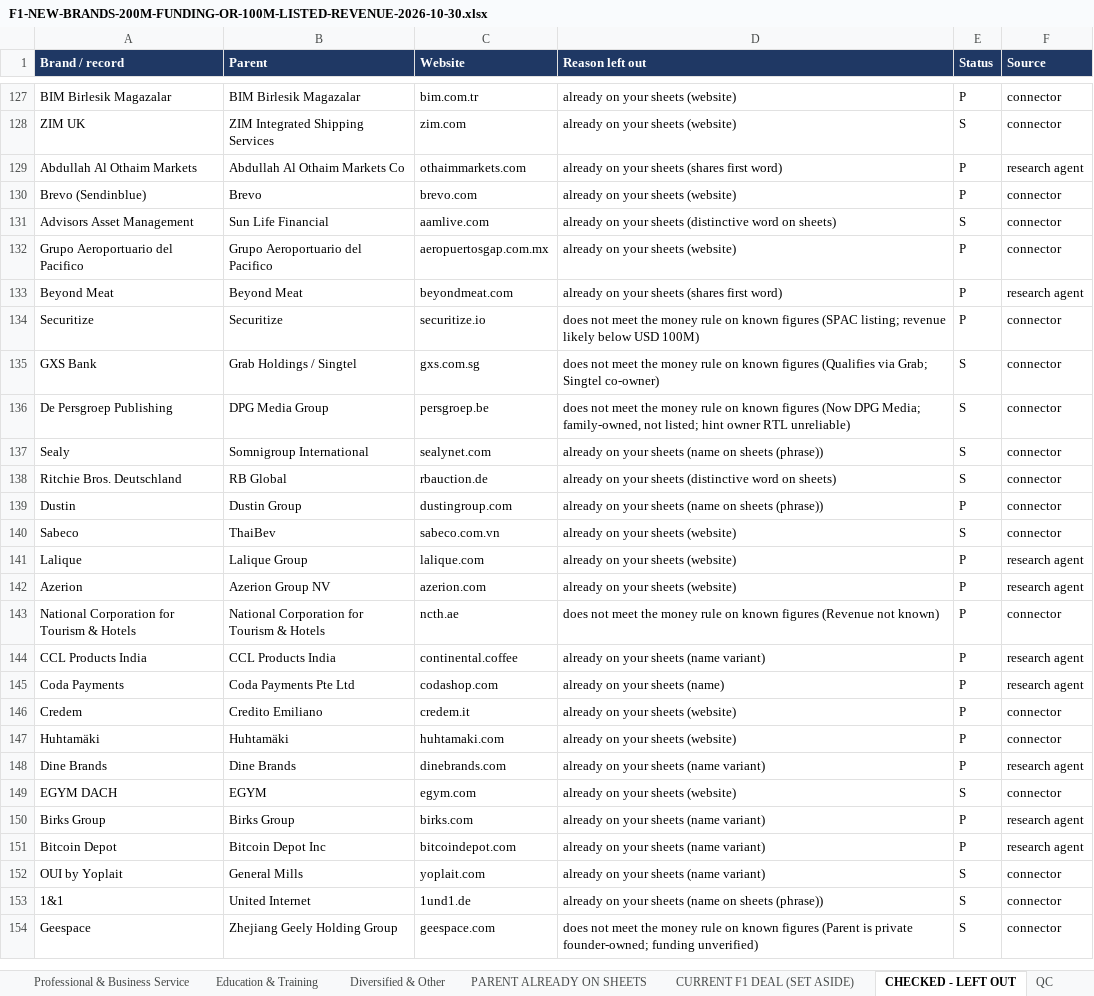
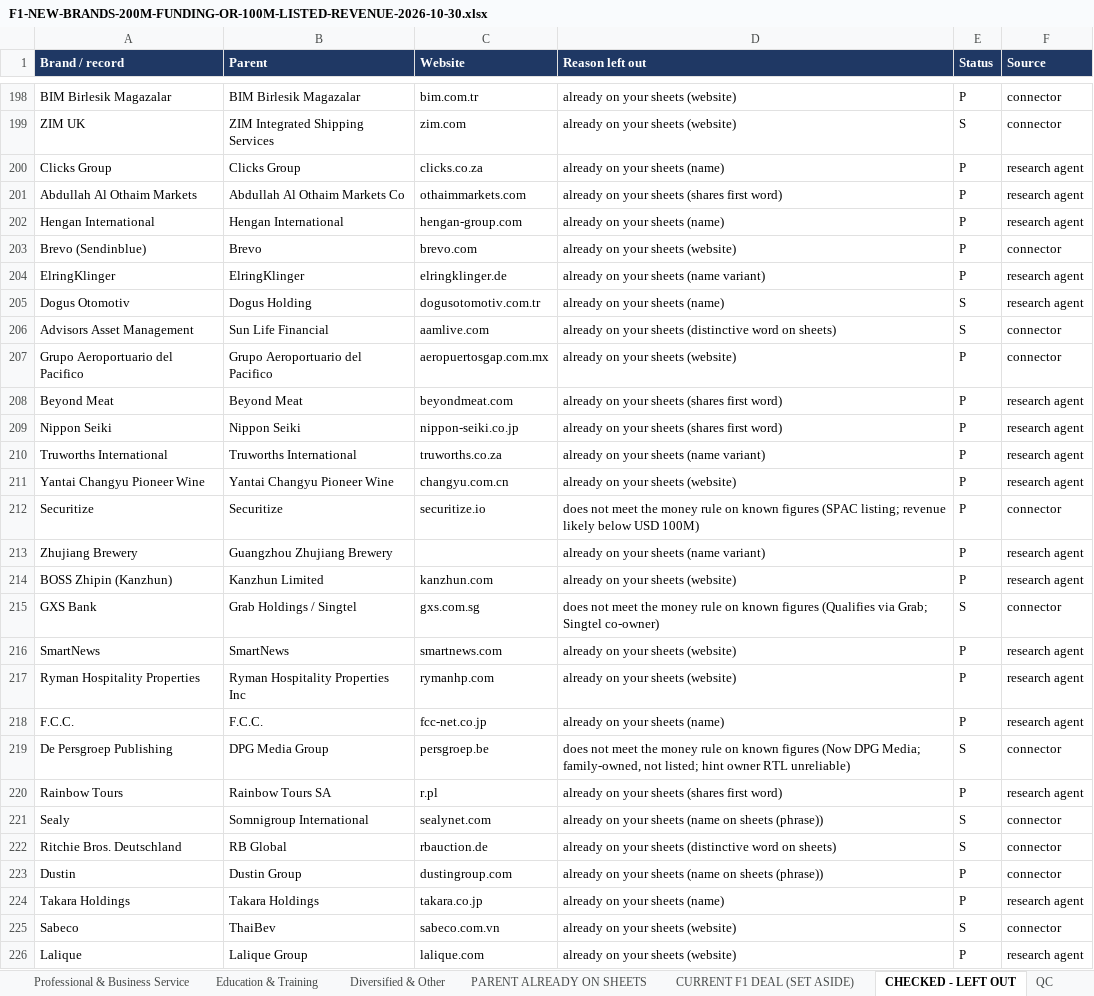
Before and after one commit to rahulgopalan42/rg42, an Excel workbook: reports/F1-NEW-BRANDS-200M-FUNDING-OR-100M-LISTED-REVENUE-2026-10-30.xlsx, sheet CHECKED - LEFT OUT, drawn as a sheet; only a part is shown, gaps mark what is left out; the shorter side is filled out with more unchanged rows; values as stored, in another font and other column widths than the file's, no borders; the diff covers the shown part only; the diff names each change by its address in the sheet, - before the commit and + after, or states it on an @@ line.

```diff
--- a/reports/F1-NEW-BRANDS-200M-FUNDING-OR-100M-LISTED-REVENUE-2026-10-30.xlsx (sheet CHECKED - LEFT OUT)
+++ b/reports/F1-NEW-BRANDS-200M-FUNDING-OR-100M-LISTED-REVENUE-2026-10-30.xlsx (sheet CHECKED - LEFT OUT)
+row 200: Clicks Group | Clicks Group | clicks.co.za | already on your sheets (name) | P | research agent
+row 202: Hengan International | Hengan International | hengan-group.com | already on your sheets (name) | P | research agent
+row 204: ElringKlinger | ElringKlinger | elringklinger.de | already on your sheets (name variant) | P | research agent
+row 205: Dogus Otomotiv | Dogus Holding | dogusotomotiv.com.tr | already on your sheets (name) | S | research agent
+row 209: Nippon Seiki | Nippon Seiki | nippon-seiki.co.jp | already on your sheets (shares first word) | P | research agent
+row 210: Truworths International | Truworths International | truworths.co.za | already on your sheets (name variant) | P | research agent
+row 211: Yantai Changyu Pioneer Wine | Yantai Changyu Pioneer Wine | changyu.com.cn | already on your sheets (website) | P | research agent
+row 213: Zhujiang Brewery | Guangzhou Zhujiang Brewery |  | already on your sheets (name variant) | P | research agent
+row 214: BOSS Zhipin (Kanzhun) | Kanzhun Limited | kanzhun.com | already on your sheets (website) | P | research agent
+row 216: SmartNews | SmartNews | smartnews.com | already on your sheets (website) | P | research agent
+row 217: Ryman Hospitality Properties | Ryman Hospitality Properties Inc | rymanhp.com | already on your sheets (website) | P | research agent
+row 218: F.C.C. | F.C.C. | fcc-net.co.jp | already on your sheets (name) | P | research agent
+row 220: Rainbow Tours | Rainbow Tours SA | r.pl | already on your sheets (shares first word) | P | research agent
+row 224: Takara Holdings | Takara Holdings | takara.co.jp | already on your sheets (name) | P | research agent
```
Also changed, not shown: 153 added rows, 3 removed rows and 5 edited cells elsewhere in this sheet, sheet NEW BRANDS (MASTER), sheet Software, Internet & AI, sheet Semiconductors & Electronics, sheet Automotive & Mobility, sheet Fashion, Apparel & Footwear, sheet PARENT ALREADY ON SHEETS, 44 more sheets, 3 other files.
